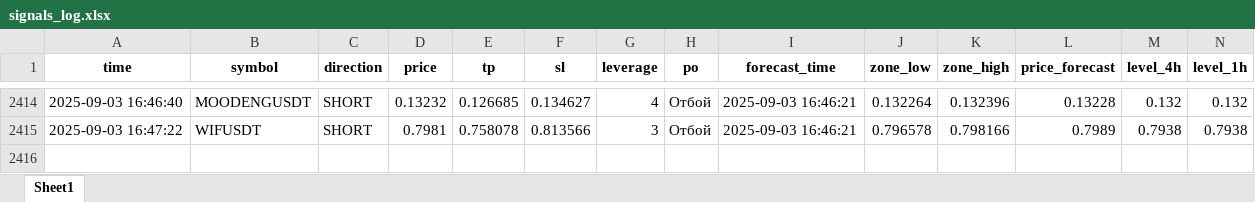
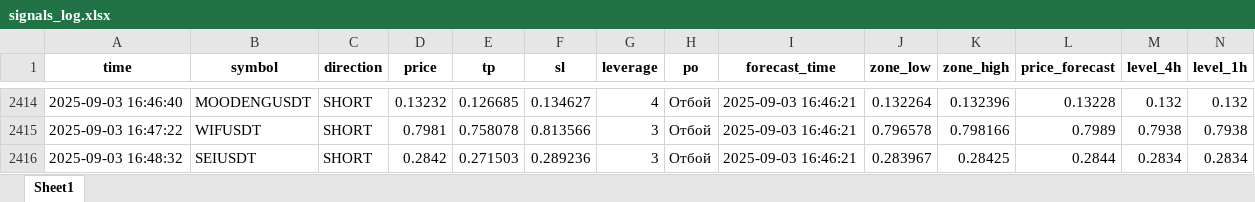
Before and after one commit to Toevich/crypto-signals, an Excel workbook: signals_log.xlsx, sheet Sheet1, drawn as a sheet; only a part is shown, gaps mark what is left out; values as stored, in another font and other column widths than the file's, no borders; rows hold the shown columns only; the diff names each change by its address in the sheet, - before the commit and + after, or states it on an @@ line.

Commit message:
Добавлен сигнал SEIUSDT (SHORT)

```diff
--- a/signals_log.xlsx (sheet Sheet1)
+++ b/signals_log.xlsx (sheet Sheet1)
+row 2416: 2025-09-03 16:48:32 | SEIUSDT | SHORT | 0.2842 | 0.271503 | 0.289236 | 3 | Отбой | 2025-09-03 16:46:21 | 0.283967 | 0.28425 | 0.2844 | 0.2834 | 0.2834
```
